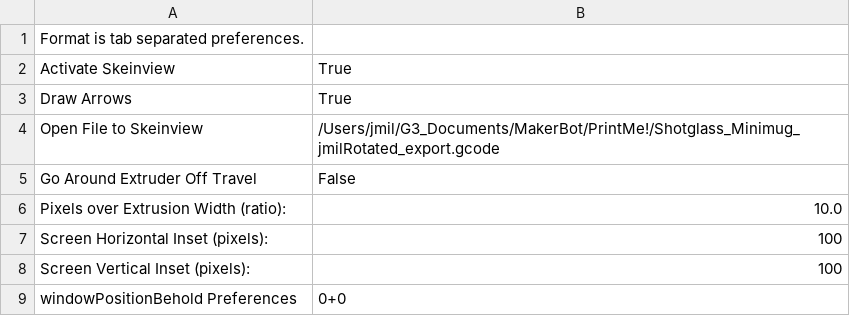
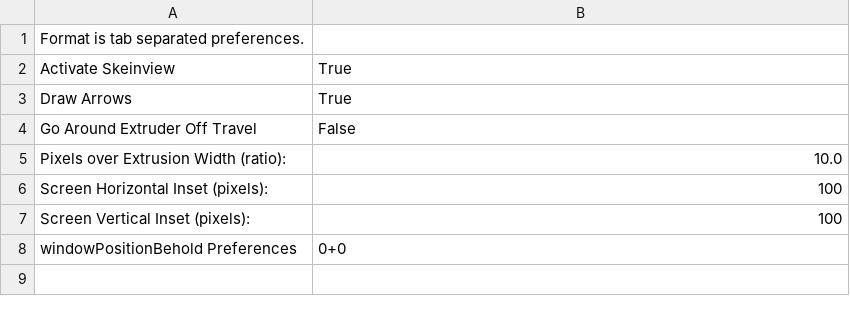
Before and after one commit to martymcguire/skeinforge_settings, a CSV file: skeinview.csv, drawn as a sheet.

```diff
--- a/skeinview.csv
+++ b/skeinview.csv
@@ -3,3 +3,2 @@ Activate Skeinview	True
 Draw Arrows	True
-Open File to Skeinview	/Users/jmil/G3_Documents/MakerBot/PrintMe!/Shotglass_Minimug_jmilRotated_export.gcode
 Go Around Extruder Off Travel	False
```
Also changed, not shown: behold.csv, 1 other file.
